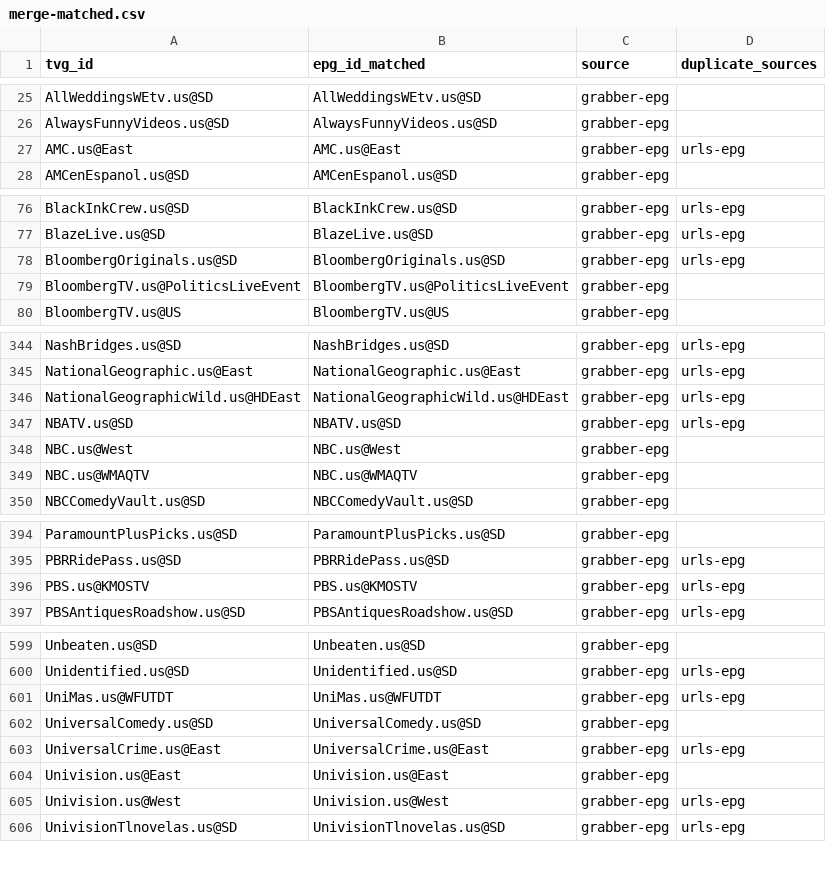
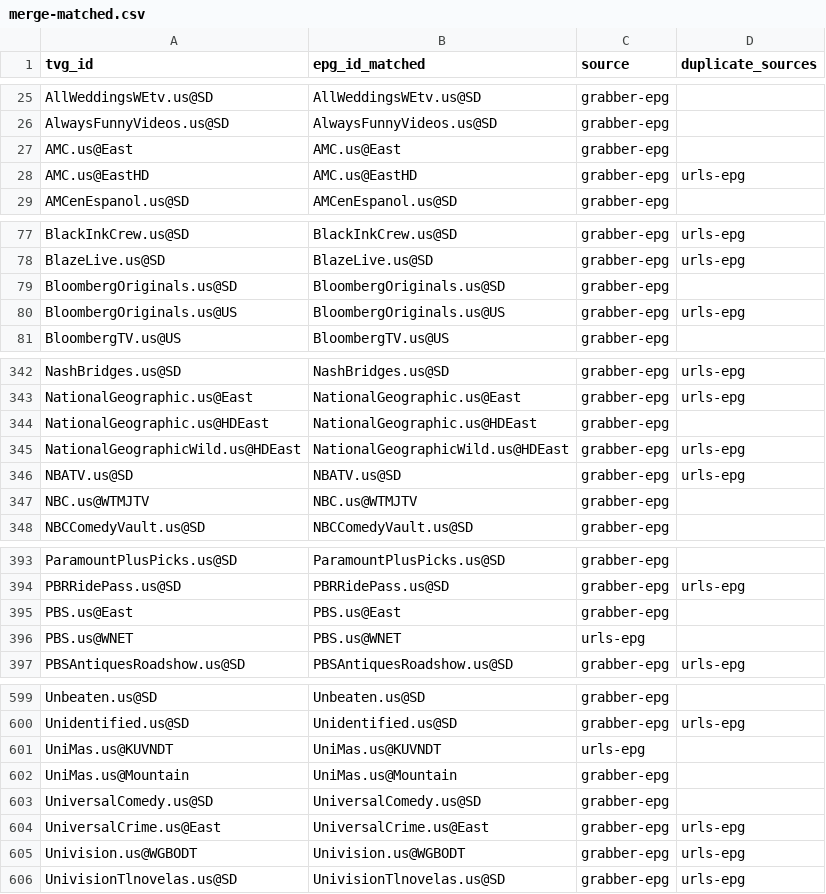
Before and after one commit to umarjamilpc/EPG-LIST-GEN, a CSV file: epgs/US/reports/merge-matched.csv, drawn as a sheet; only a part is shown, gaps mark what is left out; the diff covers the shown part only.

```diff
--- a/epgs/US/reports/merge-matched.csv
+++ b/epgs/US/reports/merge-matched.csv
@@ -26,3 +26,4 @@ AllWeddingsWEtv.us@SD,AllWeddingsWEtv.us@SD,grabber-epg,
 AlwaysFunnyVideos.us@SD,AlwaysFunnyVideos.us@SD,grabber-epg,
-AMC.us@East,AMC.us@East,grabber-epg,urls-epg
+AMC.us@East,AMC.us@East,grabber-epg,
+AMC.us@EastHD,AMC.us@EastHD,grabber-epg,urls-epg
 AMCenEspanol.us@SD,AMCenEspanol.us@SD,grabber-epg,
@@ -77,4 +78,4 @@ BlackInkCrew.us@SD,BlackInkCrew.us@SD,grabber-epg,urls-epg
 BlazeLive.us@SD,BlazeLive.us@SD,grabber-epg,urls-epg
-BloombergOriginals.us@SD,BloombergOriginals.us@SD,grabber-epg,urls-epg
-BloombergTV.us@PoliticsLiveEvent,BloombergTV.us@PoliticsLiveEvent,grabber-epg,
+BloombergOriginals.us@SD,BloombergOriginals.us@SD,grabber-epg,
+BloombergOriginals.us@US,BloombergOriginals.us@US,grabber-epg,urls-epg
 BloombergTV.us@US,BloombergTV.us@US,grabber-epg,
@@ -345,6 +343,6 @@ NashBridges.us@SD,NashBridges.us@SD,grabber-epg,urls-epg
 NationalGeographic.us@East,NationalGeographic.us@East,grabber-epg,urls-epg
+NationalGeographic.us@HDEast,NationalGeographic.us@HDEast,grabber-epg,
 NationalGeographicWild.us@HDEast,NationalGeographicWild.us@HDEast,grabber-epg,urls-epg
 NBATV.us@SD,NBATV.us@SD,grabber-epg,urls-epg
-NBC.us@West,NBC.us@West,grabber-epg,
-NBC.us@WMAQTV,NBC.us@WMAQTV,grabber-epg,
+NBC.us@WTMJTV,NBC.us@WTMJTV,grabber-epg,
 NBCComedyVault.us@SD,NBCComedyVault.us@SD,grabber-epg,
@@ -395,3 +394,4 @@ ParamountPlusPicks.us@SD,ParamountPlusPicks.us@SD,grabber-epg,
 PBRRidePass.us@SD,PBRRidePass.us@SD,grabber-epg,urls-epg
-PBS.us@KMOSTV,PBS.us@KMOSTV,grabber-epg,urls-epg
+PBS.us@East,PBS.us@East,grabber-epg,
+PBS.us@WNET,PBS.us@WNET,urls-epg,
 PBSAntiquesRoadshow.us@SD,PBSAntiquesRoadshow.us@SD,grabber-epg,urls-epg
@@ -600,7 +600,7 @@ Unbeaten.us@SD,Unbeaten.us@SD,grabber-epg,
 Unidentified.us@SD,Unidentified.us@SD,grabber-epg,urls-epg
-UniMas.us@WFUTDT,UniMas.us@WFUTDT,grabber-epg,urls-epg
+UniMas.us@KUVNDT,UniMas.us@KUVNDT,urls-epg,
+UniMas.us@Mountain,UniMas.us@Mountain,grabber-epg,
 UniversalComedy.us@SD,UniversalComedy.us@SD,grabber-epg,
 UniversalCrime.us@East,UniversalCrime.us@East,grabber-epg,urls-epg
-Univision.us@East,Univision.us@East,grabber-epg,
-Univision.us@West,Univision.us@West,grabber-epg,urls-epg
+Univision.us@WGBODT,Univision.us@WGBODT,grabber-epg,urls-epg
 UnivisionTlnovelas.us@SD,UnivisionTlnovelas.us@SD,grabber-epg,urls-epg
```
Also changed, not shown: 1 added row, 3 removed rows and 40 edited cells elsewhere in this file, epgs/US/reports/grabber-matched.csv, epgs/US/reports/urls-matched.csv, 12 other files.
